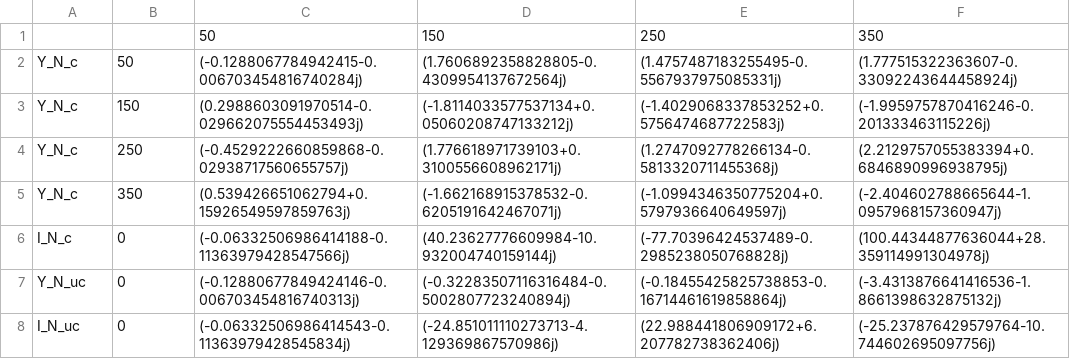
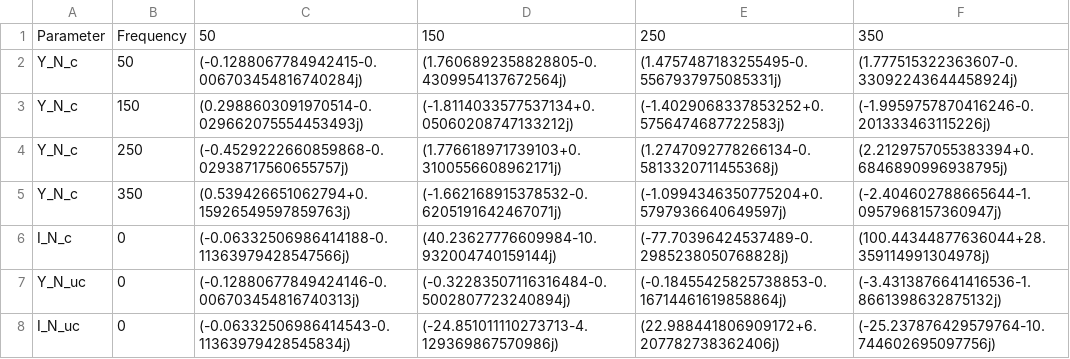
Before and after one commit to pweigmann/harmonic-power-flow, a CSV file: Circuit Simulation/NE.csv, drawn as a sheet.

```diff
--- a/Circuit Simulation/NE.csv
+++ b/Circuit Simulation/NE.csv
@@ -1,2 +1,2 @@
-,,50,150,250,350
+Parameter,Frequency,50,150,250,350
 Y_N_c,50,(-0.1288067784942415-0.006703454816740284j),(1.7606892358828805-0.4309954137672564j),(1.4757487183255495-0.5567937975085331j),(1.777515322363607-0.33092243644458924j)
```
Also changed, not shown: 4 other files.
